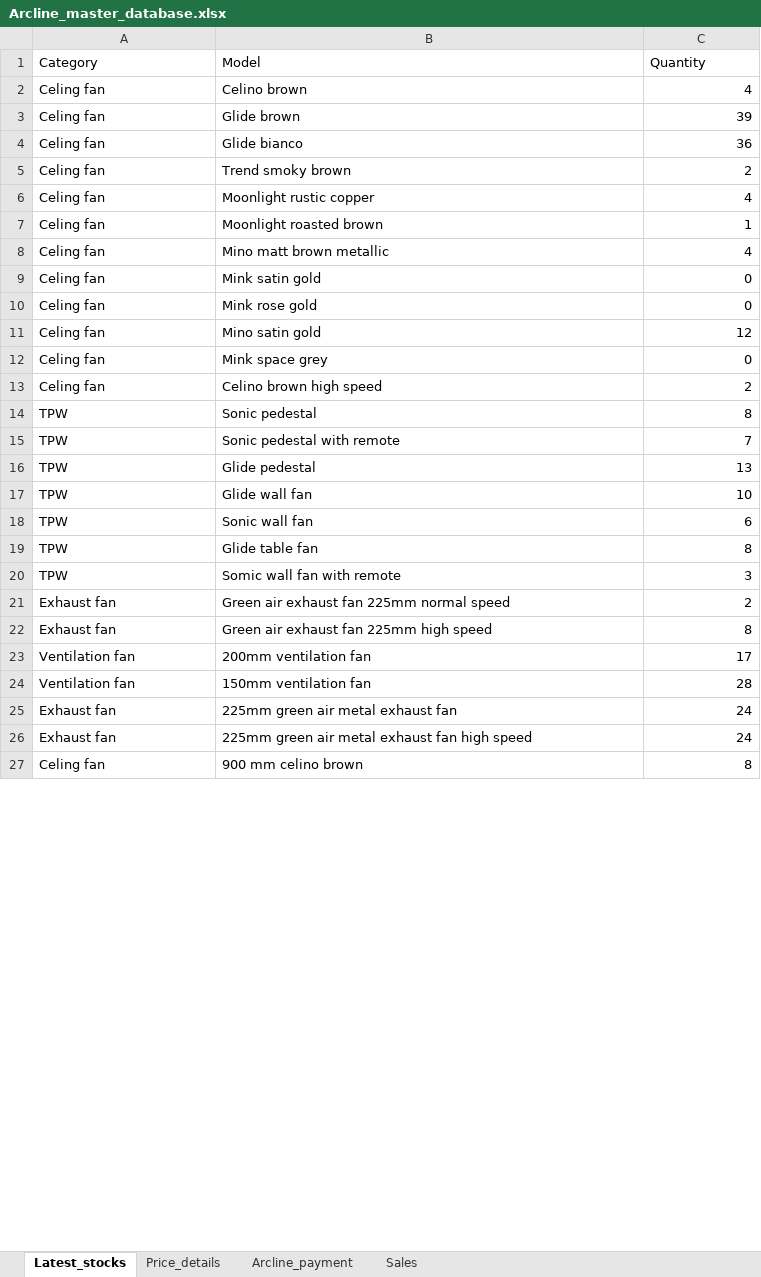
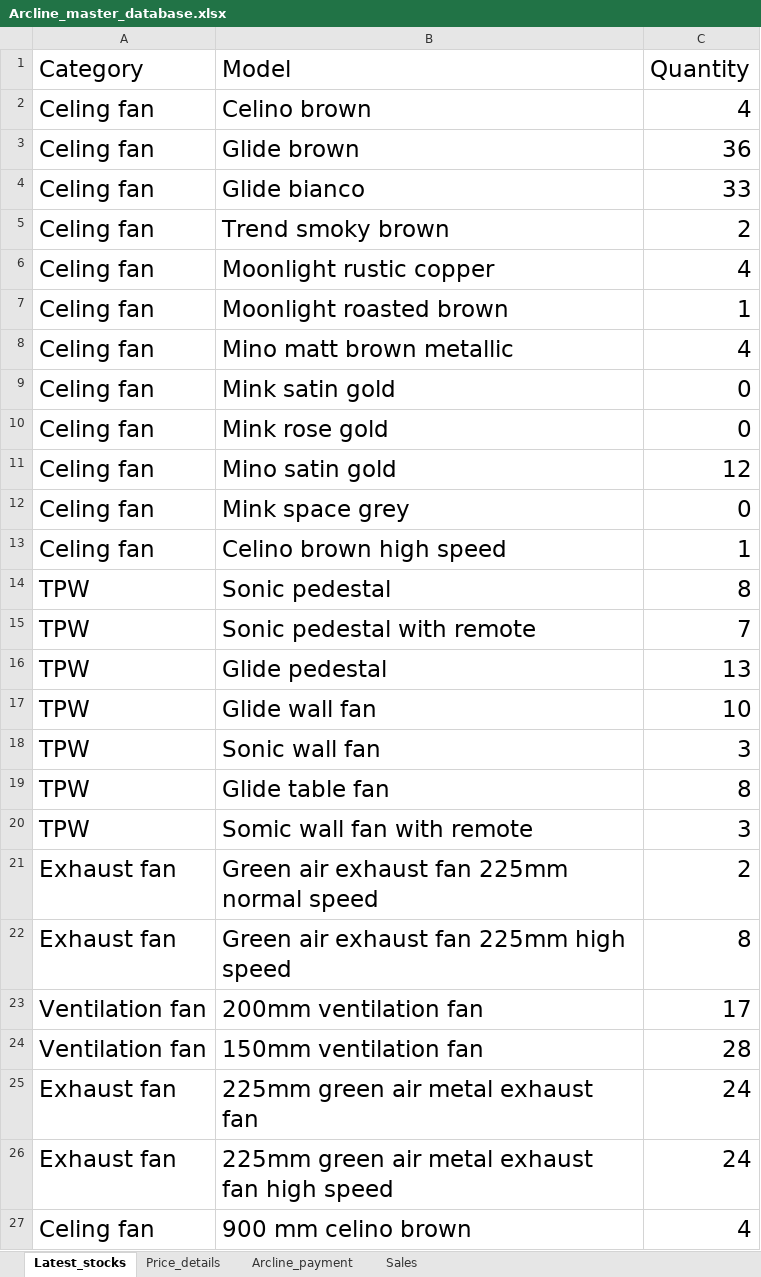
Before and after one commit to lohith0501/Rathnas, an Excel workbook: Arcline_master_database.xlsx, sheet Latest_stocks, drawn as a sheet; only a part is shown; values as stored, in another font and other column widths than the file's, no borders; the diff covers the shown part only; the diff names each change by its address in the sheet, - before the commit and + after, or states it on an @@ line.

Commit message:
Add files via upload

```diff
--- a/Arcline_master_database.xlsx (sheet Latest_stocks)
+++ b/Arcline_master_database.xlsx (sheet Latest_stocks)
@@ A1:C27 text size: larger @@
-C3 (Quantity): 39
+C3 (Quantity): 36
-C4 (Quantity): 36
+C4 (Quantity): 33
-C13 (Quantity): 2
+C13 (Quantity): 1
-C18 (Quantity): 6
+C18 (Quantity): 3
-C27 (Quantity): 8
+C27 (Quantity): 4
```
Also changed, not shown: 2 edited cells and cell formats elsewhere in this sheet.
